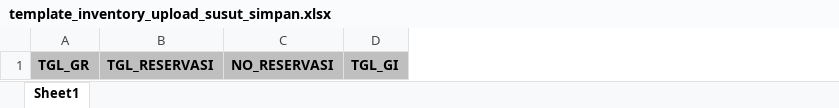
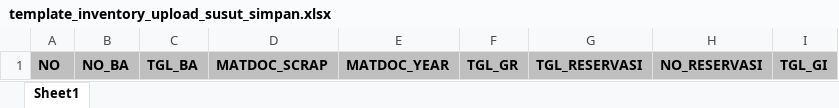
Before and after one commit to thdi243/project_warehouse, an Excel workbook: public/assets/templates/excel/template_inventory_upload_susut_simpan.xlsx, sheet Sheet1, drawn as a sheet; only a part is shown; values as stored, in another font and other column widths than the file's, no borders; the diff names each change by its address in the sheet, - before the commit and + after, or states it on an @@ line.

Commit message:
feat: implement stock transfer module with database schema, controller logic, and bulk upload interface

```diff
--- a/public/assets/templates/excel/template_inventory_upload_susut_simpan.xlsx (sheet Sheet1)
+++ b/public/assets/templates/excel/template_inventory_upload_susut_simpan.xlsx (sheet Sheet1)
+column A, row 1: NO
+column B, row 1: NO_BA
+column C, row 1: TGL_BA
+column D, row 1: MATDOC_SCRAP
+column E, row 1: MATDOC_YEAR
```
Also changed, not shown: 8 other files.
